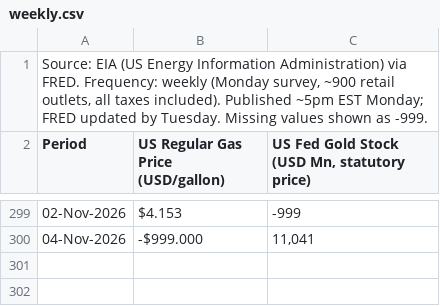
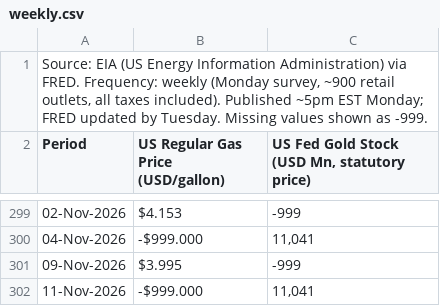
Before and after one commit to sravanpallapothu/macro-finance-dashboard, a CSV file: data/weekly.csv, drawn as a sheet; only a part is shown, gaps mark what is left out; the diff names each change by its address in the sheet, - before the commit and + after, or states it on an @@ line.

```diff
--- a/data/weekly.csv
+++ b/data/weekly.csv
+row 301: 09-Nov-2026 | $3.995 | -999
+row 302: 11-Nov-2026 | -$999.000 | 11,041
```
Also changed, not shown: data/daily.csv.
